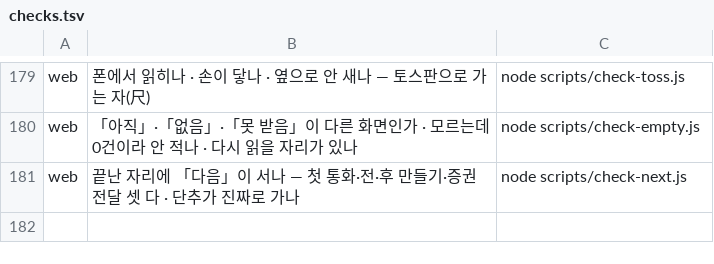
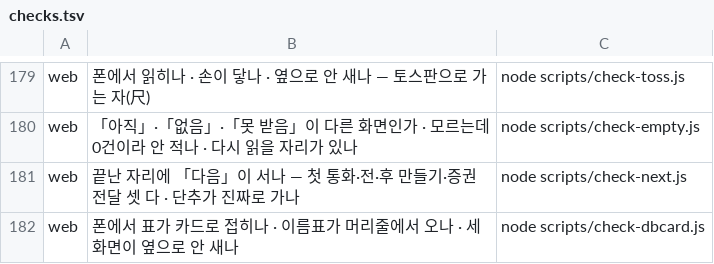
Before and after one commit to asdf827258-lab/apex-crm, a TSV file: scripts/checks.tsv, drawn as a sheet; only a part is shown, gaps mark what is left out; the diff names each change by its address in the sheet, - before the commit and + after, or states it on an @@ line.

```diff
--- a/scripts/checks.tsv
+++ b/scripts/checks.tsv
+row 182: web | 폰에서 표가 카드로 접히나 · 이름표가 머리줄에서 오나 · 세 화면이 옆으로 안 새나 | node scripts/check-dbcard.js
```
Also changed, not shown: 5 other files.
